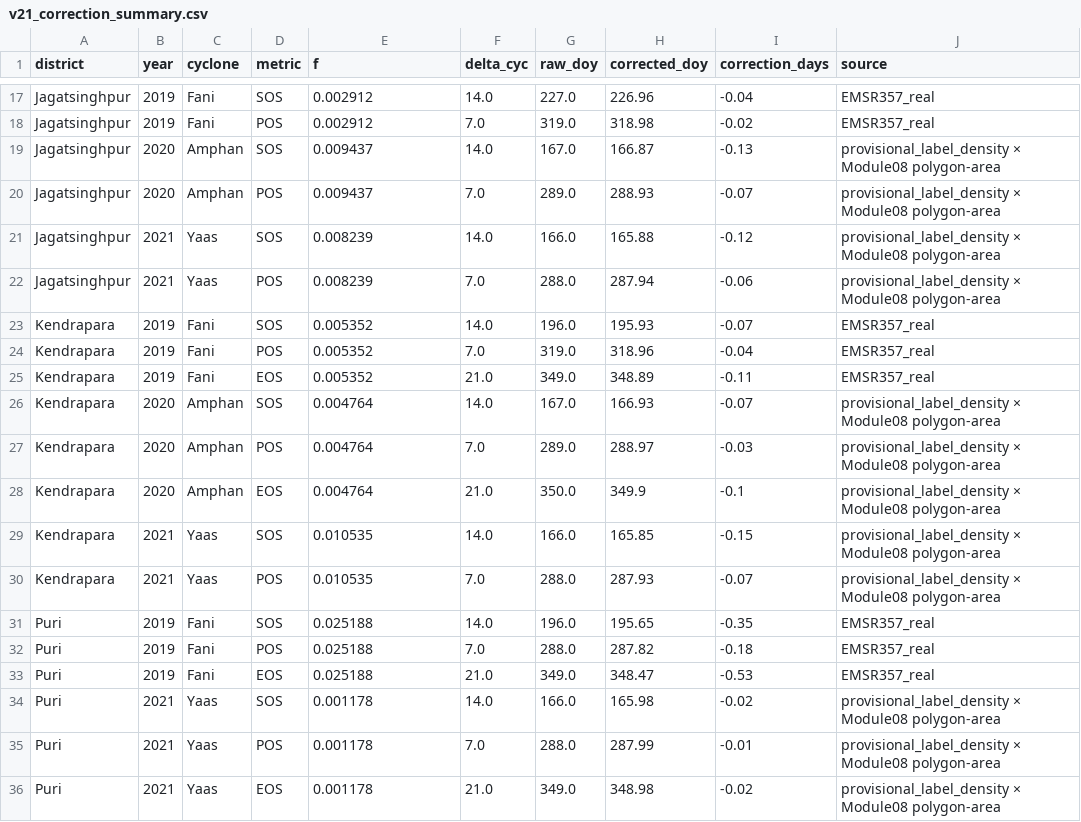
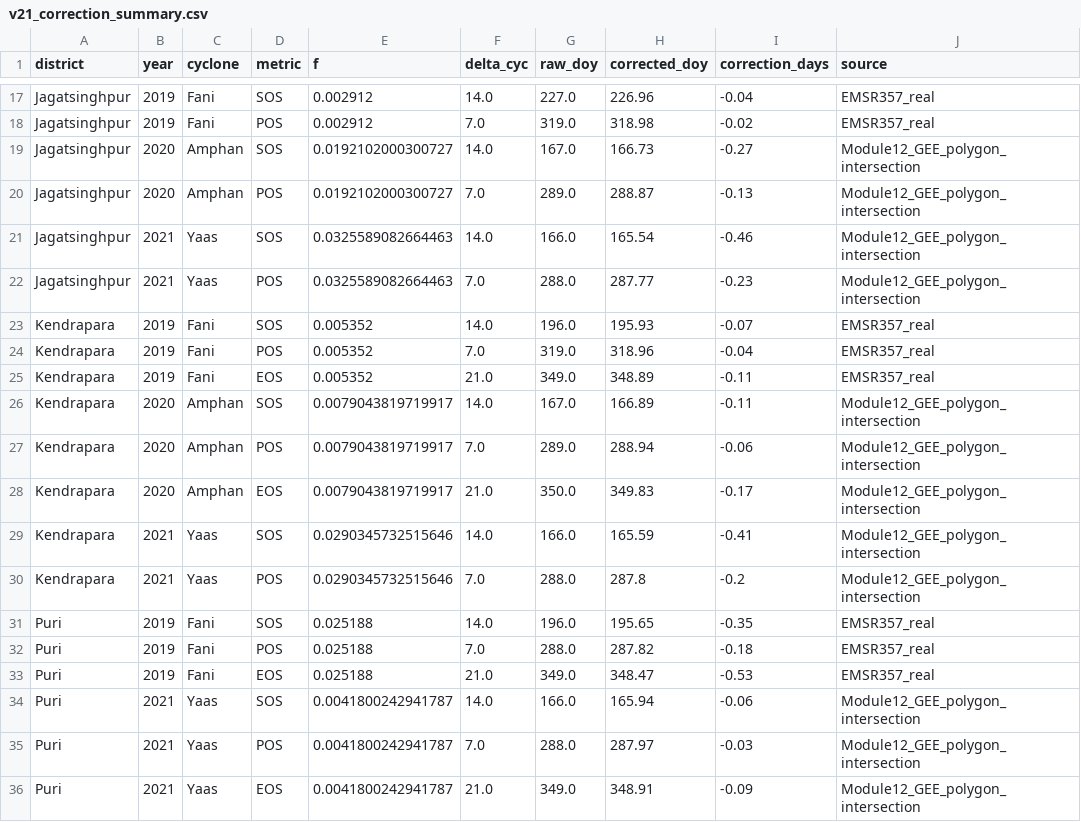
Before and after one commit to pandasupranab/RiceBaCI-GEE, a CSV file: analysis/results/real_v21/v21_correction_summary.csv, drawn as a sheet; only a part is shown, gaps mark what is left out; the diff covers the shown part only.

Commit message:
Batch 19 — v2.1 classifier-corrected panel rerun (v1.0.0-rc3): analysis/results/real_v21/v21_correction_summary.csv

```diff
--- a/analysis/results/real_v21/v21_correction_summary.csv
+++ b/analysis/results/real_v21/v21_correction_summary.csv
@@ -18,6 +18,6 @@ Jagatsinghpur,2019,Fani,SOS,0.002912,14.0,227.0,226.96,-0.04,EMSR357_real
 Jagatsinghpur,2019,Fani,POS,0.002912,7.0,319.0,318.98,-0.02,EMSR357_real
-Jagatsinghpur,2020,Amphan,SOS,0.009437,14.0,167.0,166.87,-0.13,provisional_label_density × Module08 polygon-area
-Jagatsinghpur,2020,Amphan,POS,0.009437,7.0,289.0,288.93,-0.07,provisional_label_density × Module08 polygon-area
-Jagatsinghpur,2021,Yaas,SOS,0.008239,14.0,166.0,165.88,-0.12,provisional_label_density × Module08 polygon-area
-Jagatsinghpur,2021,Yaas,POS,0.008239,7.0,288.0,287.94,-0.06,provisional_label_density × Module08 polygon-area
+Jagatsinghpur,2020,Amphan,SOS,0.0192102000300727,14.0,167.0,166.73,-0.27,Module12_GEE_polygon_intersection
+Jagatsinghpur,2020,Amphan,POS,0.0192102000300727,7.0,289.0,288.87,-0.13,Module12_GEE_polygon_intersection
+Jagatsinghpur,2021,Yaas,SOS,0.0325589082664463,14.0,166.0,165.54,-0.46,Module12_GEE_polygon_intersection
+Jagatsinghpur,2021,Yaas,POS,0.0325589082664463,7.0,288.0,287.77,-0.23,Module12_GEE_polygon_intersection
 Kendrapara,2019,Fani,SOS,0.005352,14.0,196.0,195.93,-0.07,EMSR357_real
@@ -25,7 +25,7 @@ Kendrapara,2019,Fani,POS,0.005352,7.0,319.0,318.96,-0.04,EMSR357_real
 Kendrapara,2019,Fani,EOS,0.005352,21.0,349.0,348.89,-0.11,EMSR357_real
-Kendrapara,2020,Amphan,SOS,0.004764,14.0,167.0,166.93,-0.07,provisional_label_density × Module08 polygon-area
-Kendrapara,2020,Amphan,POS,0.004764,7.0,289.0,288.97,-0.03,provisional_label_density × Module08 polygon-area
-Kendrapara,2020,Amphan,EOS,0.004764,21.0,350.0,349.9,-0.1,provisional_label_density × Module08 polygon-area
-Kendrapara,2021,Yaas,SOS,0.010535,14.0,166.0,165.85,-0.15,provisional_label_density × Module08 polygon-area
-Kendrapara,2021,Yaas,POS,0.010535,7.0,288.0,287.93,-0.07,provisional_label_density × Module08 polygon-area
+Kendrapara,2020,Amphan,SOS,0.0079043819719917,14.0,167.0,166.89,-0.11,Module12_GEE_polygon_intersection
+Kendrapara,2020,Amphan,POS,0.0079043819719917,7.0,289.0,288.94,-0.06,Module12_GEE_polygon_intersection
+Kendrapara,2020,Amphan,EOS,0.0079043819719917,21.0,350.0,349.83,-0.17,Module12_GEE_polygon_intersection
+Kendrapara,2021,Yaas,SOS,0.0290345732515646,14.0,166.0,165.59,-0.41,Module12_GEE_polygon_intersection
+Kendrapara,2021,Yaas,POS,0.0290345732515646,7.0,288.0,287.8,-0.2,Module12_GEE_polygon_intersection
 Puri,2019,Fani,SOS,0.025188,14.0,196.0,195.65,-0.35,EMSR357_real
@@ -33,4 +33,4 @@ Puri,2019,Fani,POS,0.025188,7.0,288.0,287.82,-0.18,EMSR357_real
 Puri,2019,Fani,EOS,0.025188,21.0,349.0,348.47,-0.53,EMSR357_real
-Puri,2021,Yaas,SOS,0.001178,14.0,166.0,165.98,-0.02,provisional_label_density × Module08 polygon-area
-Puri,2021,Yaas,POS,0.001178,7.0,288.0,287.99,-0.01,provisional_label_density × Module08 polygon-area
-Puri,2021,Yaas,EOS,0.001178,21.0,349.0,348.98,-0.02,provisional_label_density × Module08 polygon-area
+Puri,2021,Yaas,SOS,0.0041800242941787,14.0,166.0,165.94,-0.06,Module12_GEE_polygon_intersection
+Puri,2021,Yaas,POS,0.0041800242941787,7.0,288.0,287.97,-0.03,Module12_GEE_polygon_intersection
+Puri,2021,Yaas,EOS,0.0041800242941787,21.0,349.0,348.91,-0.09,Module12_GEE_polygon_intersection
```
Also changed, not shown: 48 edited cells elsewhere in this file.
